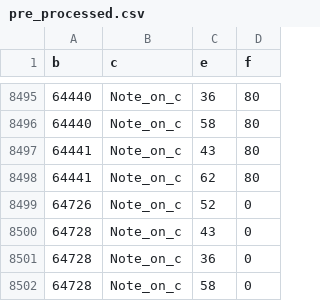
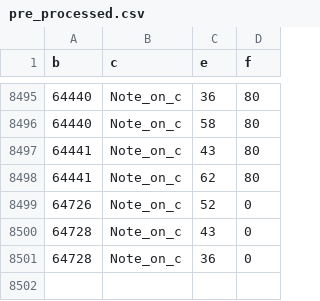
Before and after one commit to rs872/ECE4760, a CSV file: 4760python/pre_processed.csv, drawn as a sheet; only a part is shown, gaps mark what is left out.

```diff
--- a/4760python/pre_processed.csv
+++ b/4760python/pre_processed.csv
@@ -8501,2 +8501 @@
 64728, Note_on_c, 36, 0
-64728, Note_on_c, 58, 0
```
Also changed, not shown: 4760python/processed_data.csv, 7 other files.
